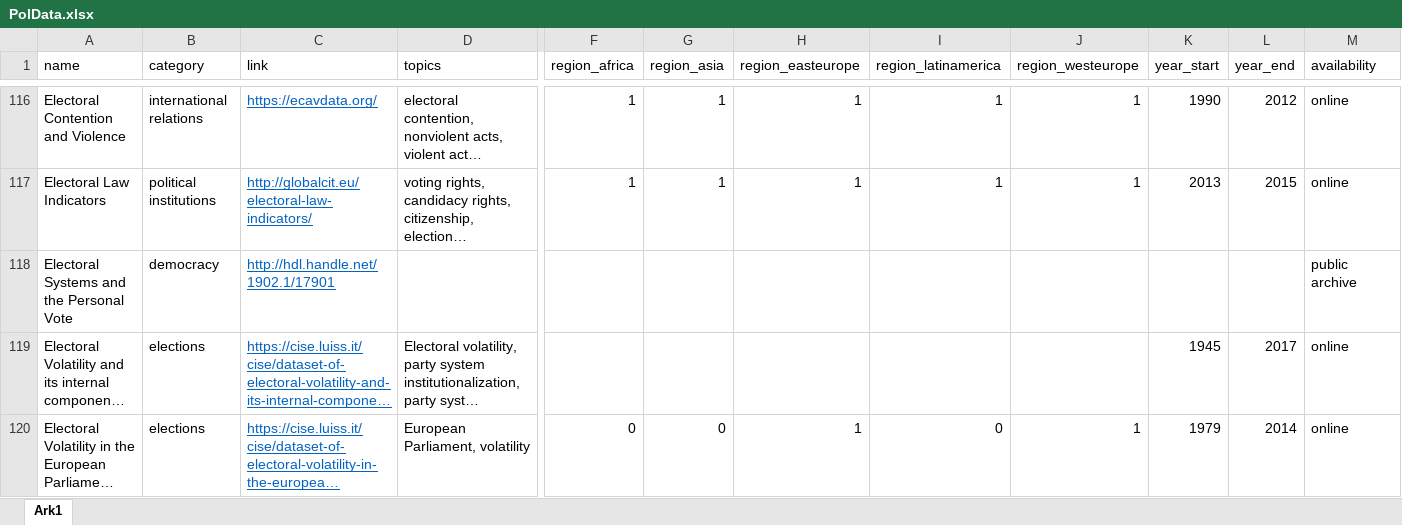
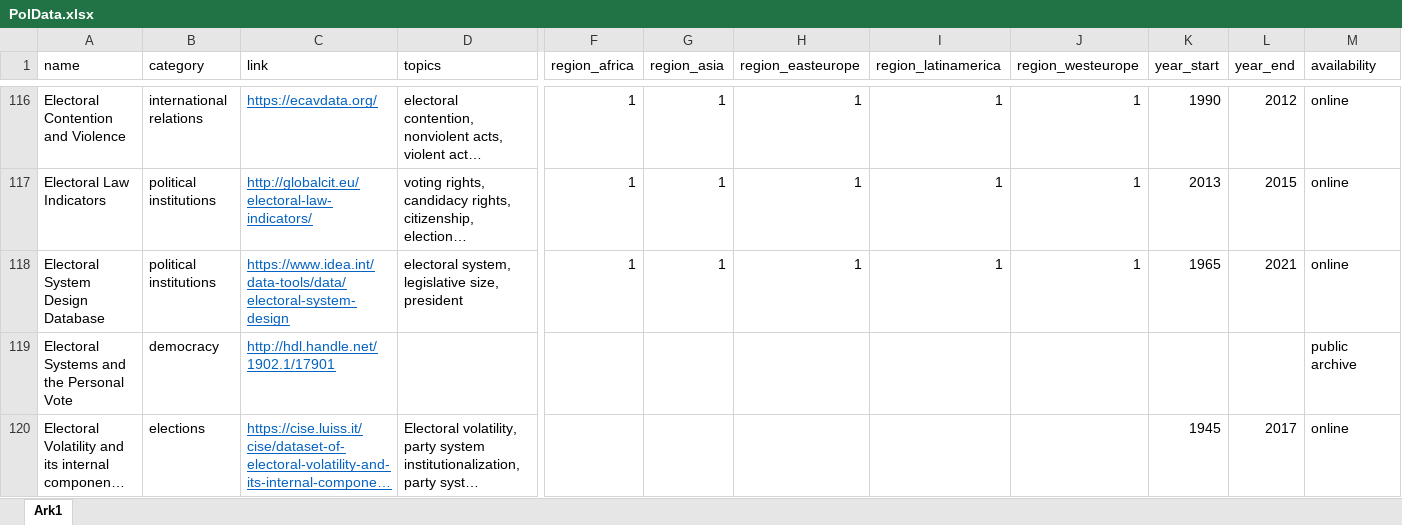
Before and after one commit to erikgahner/PolData, an Excel workbook: PolData.xlsx, sheet Ark1, drawn as a sheet; only a part is shown, gaps mark what is left out; the shorter side is filled out with more unchanged rows; long unchanged cells end in …; values as stored, in another font and other column widths than the file's, no borders; rows hold the shown columns only; the diff names each change by its address in the sheet, - before the commit and + after, or states it on an @@ line.

Commit message:
add 'Electoral System Design Database'

```diff
--- a/PolData.xlsx (sheet Ark1)
+++ b/PolData.xlsx (sheet Ark1)
+row 118: Electoral System Design Database | political institutions | https://www.idea.int/data-tools/data/electoral-system-design | electoral system, legislative size, president | 1 | 1 | 1 | 1 | 1 | 1965 | 2021 | online
```
Also changed, not shown: 2 other files.
